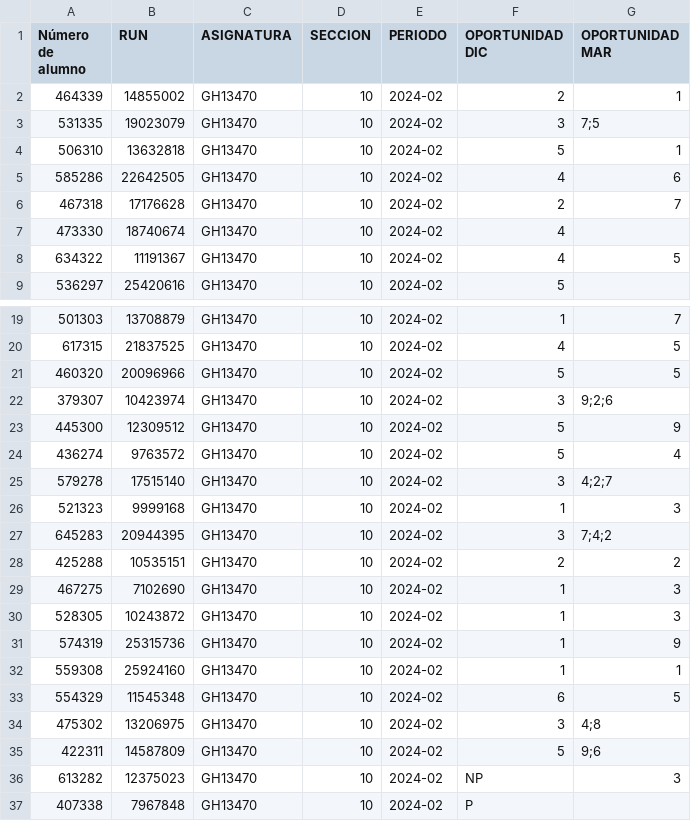
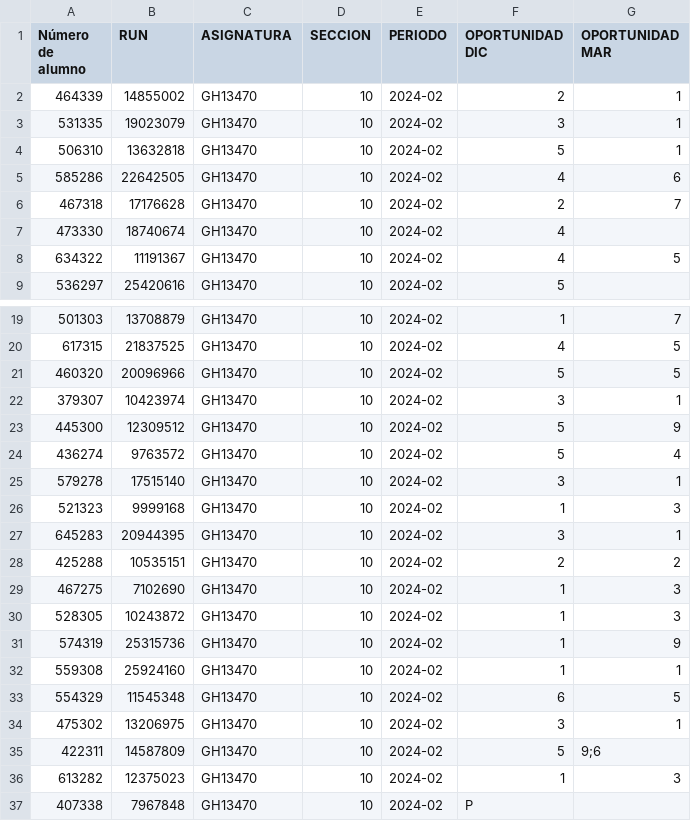
Before and after one commit to vruizz22/proyecto-bdd, a CSV file: entregas/E3/e3-codigo/data/notas_adivinacion_I.csv, drawn as a sheet; only a part is shown, gaps mark what is left out.

Commit message:
FEATURE QUE FALTA CAMBIAR NOTAS POR ESTUDIANTES

```diff
--- a/entregas/E3/e3-codigo/data/notas_adivinacion_I.csv
+++ b/entregas/E3/e3-codigo/data/notas_adivinacion_I.csv
@@ -2,3 +2,3 @@
 464339,14855002,GH13470,10,2024-02,2,1
-531335,19023079,GH13470,10,2024-02,3,7;5
+531335,19023079,GH13470,10,2024-02,3,1
 506310,13632818,GH13470,10,2024-02,5,1
@@ -21,8 +21,8 @@
 460320,20096966,GH13470,10,2024-02,5,5
-379307,10423974,GH13470,10,2024-02,3,9;2;6
+379307,10423974,GH13470,10,2024-02,3,1
 445300,12309512,GH13470,10,2024-02,5,9
 436274,9763572,GH13470,10,2024-02,5,4
-579278,17515140,GH13470,10,2024-02,3,4;2;7
+579278,17515140,GH13470,10,2024-02,3,1
 521323,9999168,GH13470,10,2024-02,1,3
-645283,20944395,GH13470,10,2024-02,3,7;4;2
+645283,20944395,GH13470,10,2024-02,3,1
 425288,10535151,GH13470,10,2024-02,2,2
@@ -33,5 +33,5 @@
 554329,11545348,GH13470,10,2024-02,6,5
-475302,13206975,GH13470,10,2024-02,3,4;8
+475302,13206975,GH13470,10,2024-02,3,1
 422311,14587809,GH13470,10,2024-02,5,9;6
-613282,12375023,GH13470,10,2024-02,NP,3
+613282,12375023,GH13470,10,2024-02,1,3
 407338,7967848,GH13470,10,2024-02,P,
```
Also changed, not shown: 3 other files.
